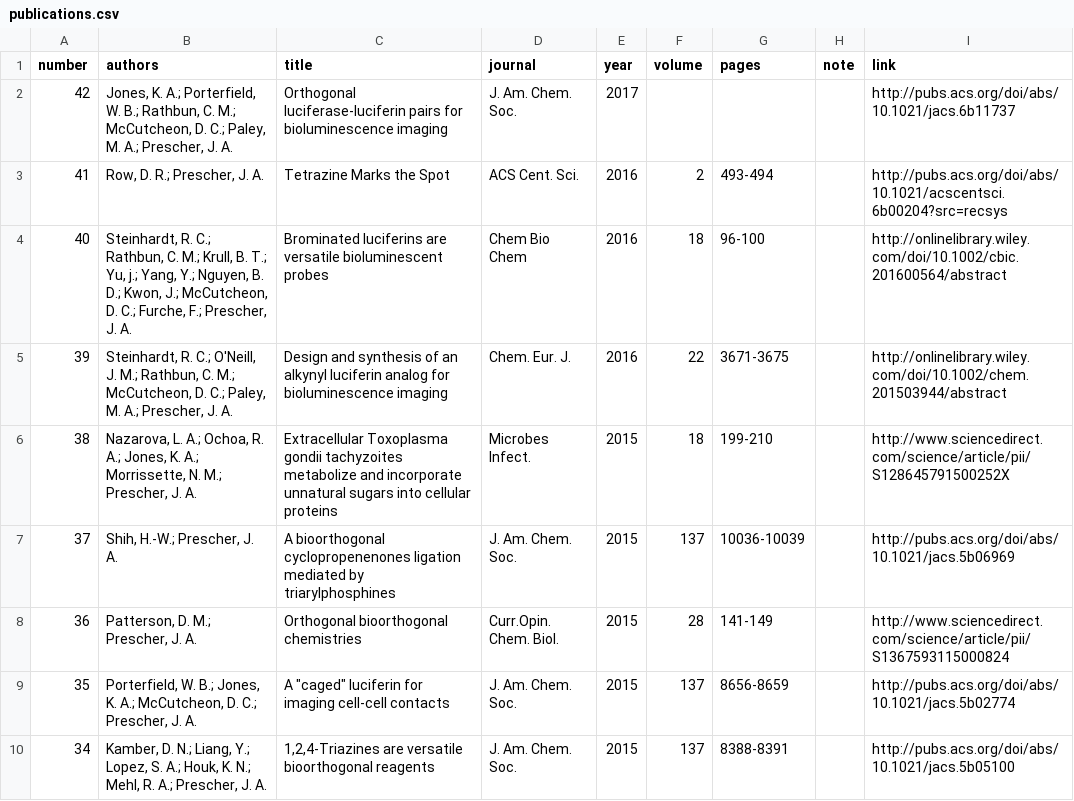
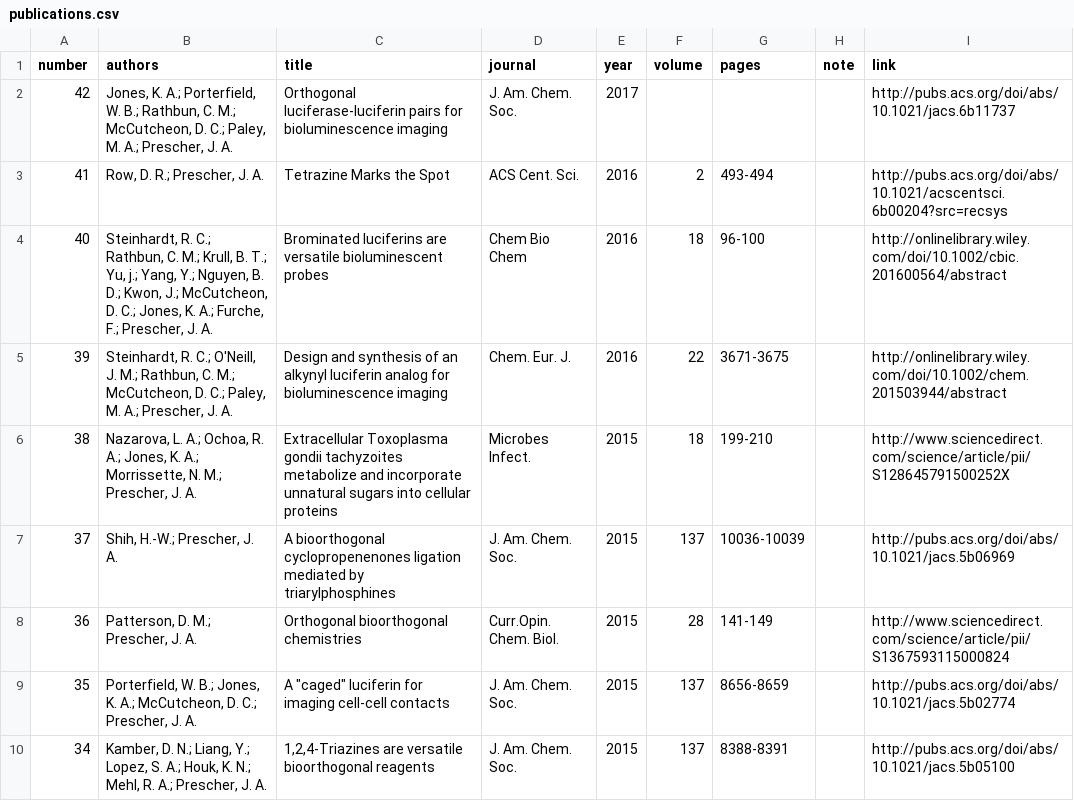
Before and after one commit to c-bun/Prescher-Lab-Site, a CSV file: _data/publications.csv, drawn as a sheet; only a part is shown.

```diff
--- a/_data/publications.csv
+++ b/_data/publications.csv
@@ -3,3 +3,3 @@ number,authors,title,journal,year,volume,pages,note,link
 41,"Row, D. R.; Prescher, J. A.",Tetrazine Marks the Spot,ACS Cent. Sci.,2016,2,493-494,,http://pubs.acs.org/doi/abs/10.1021/acscentsci.6b00204?src=recsys
-40,"Steinhardt, R. C.; Rathbun, C. M.; Krull, B. T.; Yu, j.; Yang, Y.; Nguyen, B. D.; Kwon, J.; McCutcheon, D. C.; Furche, F.; Prescher, J. A.",Brominated luciferins are versatile bioluminescent probes,Chem Bio Chem,2016,18,96-100,,http://onlinelibrary.wiley.com/doi/10.1002/cbic.201600564/abstract,,,
+40,"Steinhardt, R. C.; Rathbun, C. M.; Krull, B. T.; Yu, j.; Yang, Y.; Nguyen, B. D.; Kwon, J.; McCutcheon, D. C.; Jones, K. A.; Furche, F.; Prescher, J. A.",Brominated luciferins are versatile bioluminescent probes,Chem Bio Chem,2016,18,96-100,,http://onlinelibrary.wiley.com/doi/10.1002/cbic.201600564/abstract,,,
 39,"Steinhardt, R. C.; O'Neill, J. M.; Rathbun, C. M.; McCutcheon, D. C.; Paley, M. A.; Prescher, J. A.",Design and synthesis of an alkynyl luciferin analog for bioluminescence imaging,Chem. Eur. J.,2016,22,3671-3675,,http://onlinelibrary.wiley.com/doi/10.1002/chem.201503944/abstract
```
Also changed, not shown: _data/group.csv, 2 other files.
